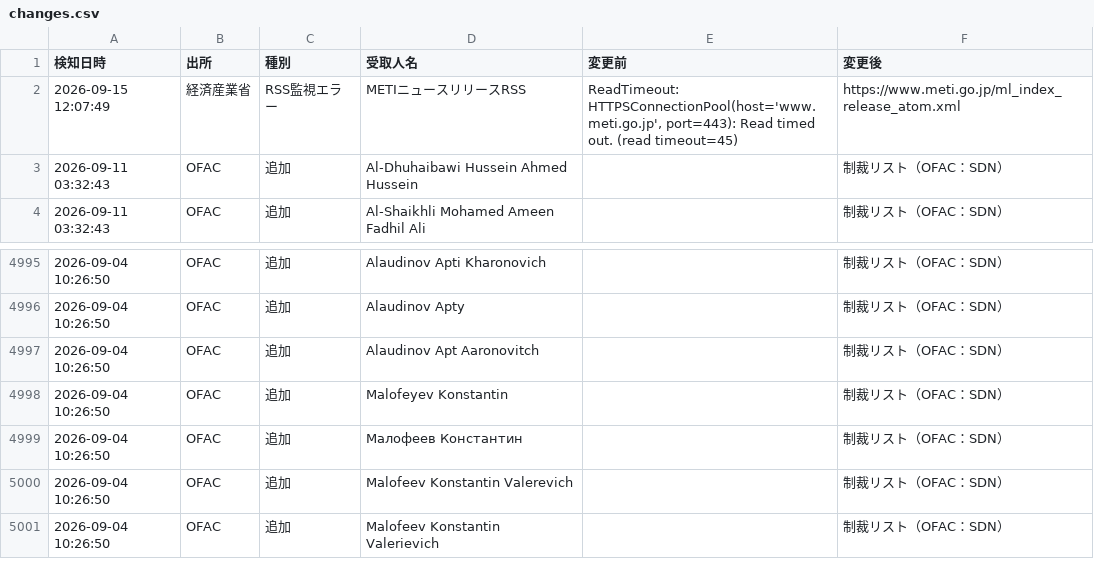
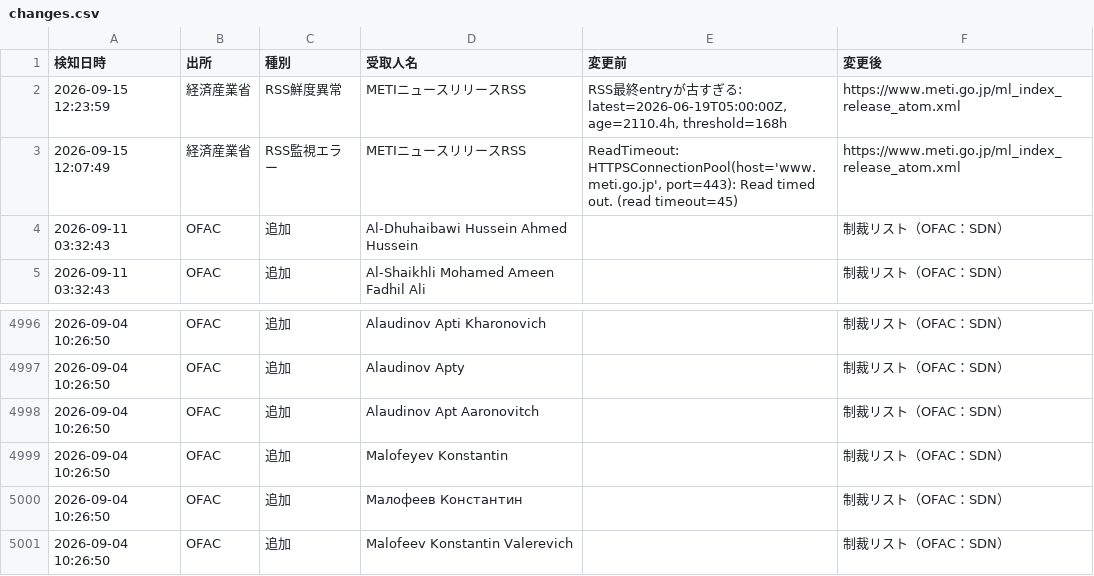
Before and after one commit to kenmizuno-cpu/sanctions-watch, a CSV file: data/dashboard/changes.csv, drawn as a sheet; only a part is shown, gaps mark what is left out.

```diff
--- a/data/dashboard/changes.csv
+++ b/data/dashboard/changes.csv
@@ -1,2 +1,3 @@
 検知日時,出所,種別,受取人名,変更前,変更後
+2026-09-15 12:23:59,経済産業省,RSS鮮度異常,METIニュースリリースRSS,"RSS最終entryが古すぎる: latest=2026-06-19T05:00:00Z, age=2110.4h, threshold=168h",https://www.meti.go.jp/ml_index_release_atom.xml
 2026-09-15 12:07:49,経済産業省,RSS監視エラー,METIニュースリリースRSS,"ReadTimeout: HTTPSConnectionPool(host='www.meti.go.jp', port=443): Read timed out. (read timeout=45)",https://www.meti.go.jp/ml_index_release_atom.xml
@@ -5000,2 +5001 @@
 2026-09-04 10:26:50,OFAC,追加,Malofeev Konstantin Valerevich,,制裁リスト（OFAC：SDN）
-2026-09-04 10:26:50,OFAC,追加,Malofeev Konstantin Valerievich,,制裁リスト（OFAC：SDN）
```
Also changed, not shown: data/source_audit/2026-09.csv, 1 other file.
